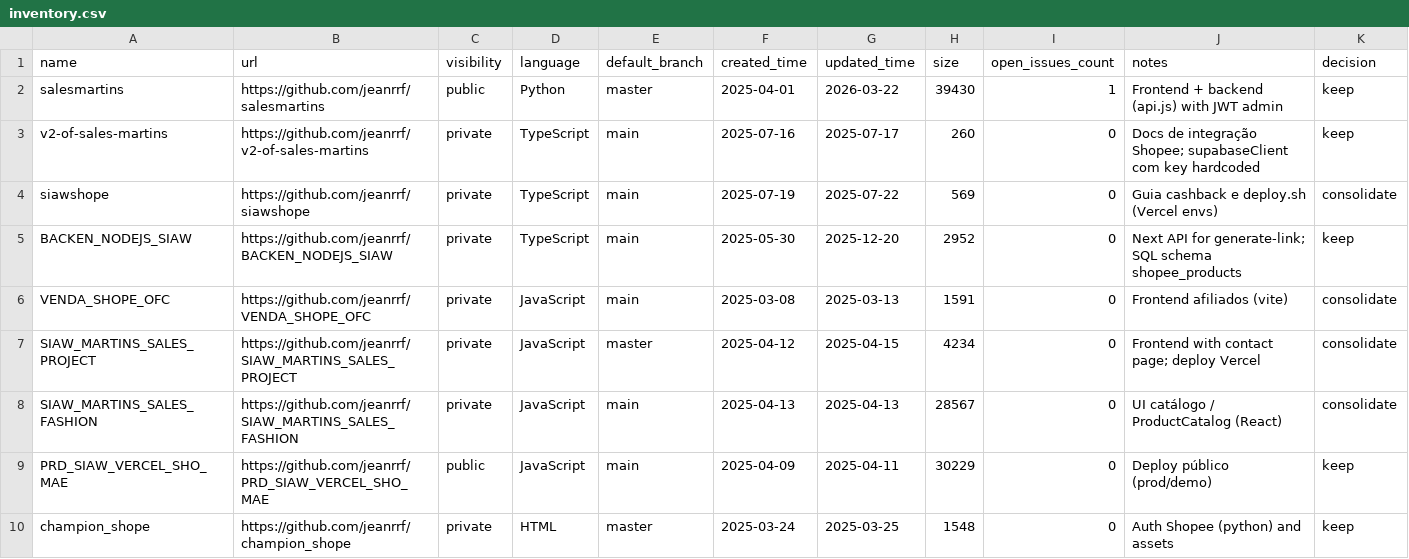
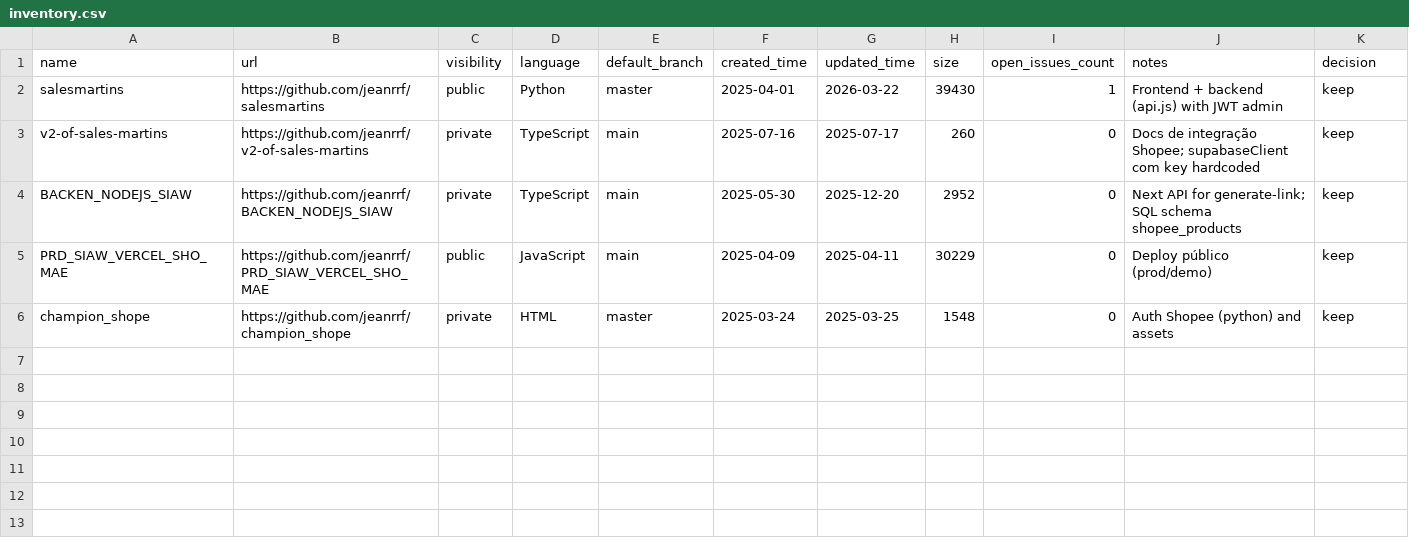
Before and after one commit to jeanrrf/DNA_SALESM, a CSV file: inventory.csv, drawn as a sheet; only a part is shown; rows hold the shown columns only; the diff names each change by its address in the sheet, - before the commit and + after, or states it on an @@ line.

Commit message:
Prune documentation: include only core Sales Martins repositories

```diff
--- a/inventory.csv
+++ b/inventory.csv
-row 4: siawshope | https://github.com/jeanrrf/siawshope | private | TypeScript | main | 2025-07-19 | 2025-07-22 | 569 | 0 | Guia cashback e deploy.sh (Vercel envs) | consolidate
-row 6: VENDA_SHOPE_OFC | https://github.com/jeanrrf/VENDA_SHOPE_OFC | private | JavaScript | main | 2025-03-08 | 2025-03-13 | 1591 | 0 | Frontend afiliados (vite) | consolidate
-row 7: SIAW_MARTINS_SALES_PROJECT | https://github.com/jeanrrf/SIAW_MARTINS_SALES_PROJECT | private | JavaScript | master | 2025-04-12 | 2025-04-15 | 4234 | 0 | Frontend with contact page; deploy Vercel | consolidate
-row 8: SIAW_MARTINS_SALES_FASHION | https://github.com/jeanrrf/SIAW_MARTINS_SALES_FASHION | private | JavaScript | main | 2025-04-13 | 2025-04-13 | 28567 | 0 | UI catálogo / ProductCatalog (React) | consolidate
```
Also changed, not shown: 1 other file.
